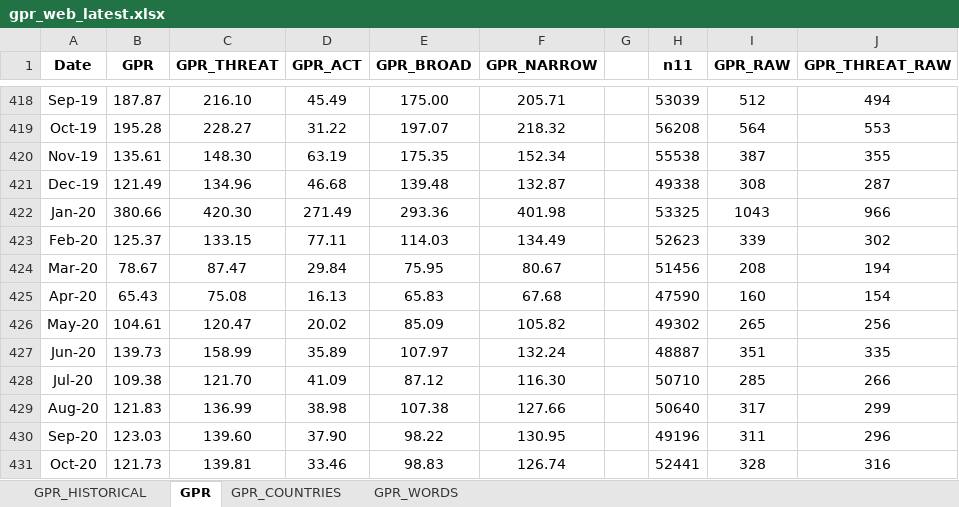
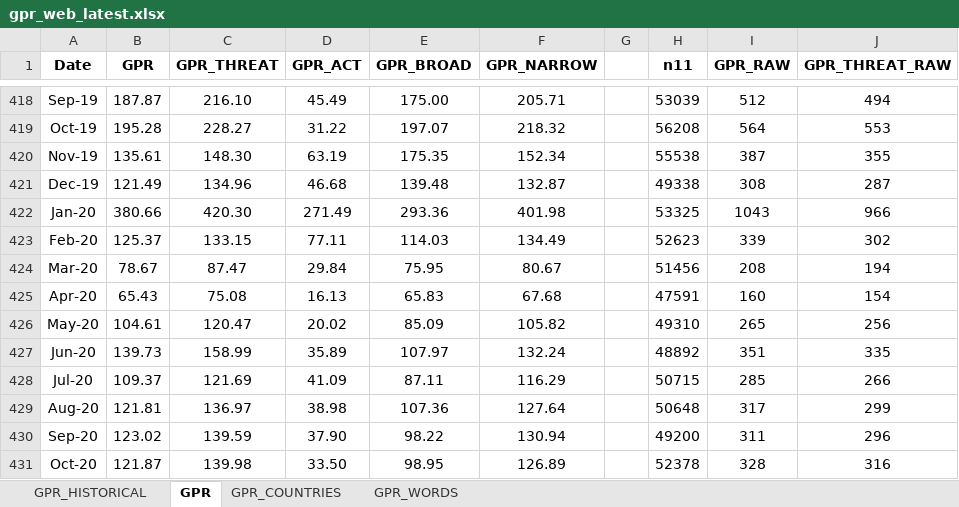
Before and after one commit to iacoviel/iacoviel.github.io, an Excel workbook: gpr_files/gpr_web_latest.xlsx, sheet GPR, drawn as a sheet; only a part is shown, gaps mark what is left out; values as stored, in another font and other column widths than the file's, no borders; the diff covers the shown part only; the diff names each change by its address in the sheet, - before the commit and + after, or states it on an @@ line.

```diff
--- a/gpr_files/gpr_web_latest.xlsx (sheet GPR)
+++ b/gpr_files/gpr_web_latest.xlsx (sheet GPR)
-H425 (n11): 47590
+H425 (n11): 47591
-H426 (n11): 49302
+H426 (n11): 49310
-H427 (n11): 48887
+H427 (n11): 48892
-B428 (GPR): 109.38
+B428 (GPR): 109.37
-C428 (GPR_THREAT): 121.70
+C428 (GPR_THREAT): 121.69
-E428 (GPR_BROAD): 87.12
+E428 (GPR_BROAD): 87.11
-F428 (GPR_NARROW): 116.30
+F428 (GPR_NARROW): 116.29
-H428 (n11): 50710
+H428 (n11): 50715
-B429 (GPR): 121.83
+B429 (GPR): 121.81
-C429 (GPR_THREAT): 136.99
+C429 (GPR_THREAT): 136.97
-E429 (GPR_BROAD): 107.38
+E429 (GPR_BROAD): 107.36
-F429 (GPR_NARROW): 127.66
+F429 (GPR_NARROW): 127.64
-H429 (n11): 50640
+H429 (n11): 50648
-B430 (GPR): 123.03
+B430 (GPR): 123.02
-C430 (GPR_THREAT): 139.60
+C430 (GPR_THREAT): 139.59
-F430 (GPR_NARROW): 130.95
+F430 (GPR_NARROW): 130.94
-H430 (n11): 49196
+H430 (n11): 49200
-B431 (GPR): 121.73
+B431 (GPR): 121.87
-C431 (GPR_THREAT): 139.81
+C431 (GPR_THREAT): 139.98
-D431 (GPR_ACT): 33.46
+D431 (GPR_ACT): 33.50
-E431 (GPR_BROAD): 98.83
+E431 (GPR_BROAD): 98.95
-F431 (GPR_NARROW): 126.74
+F431 (GPR_NARROW): 126.89
-H431 (n11): 52441
+H431 (n11): 52378
```
Also changed, not shown: 1 added row and 10 edited cells elsewhere in this sheet, sheet GPR_COUNTRIES, sheet GPR_HISTORICAL.
